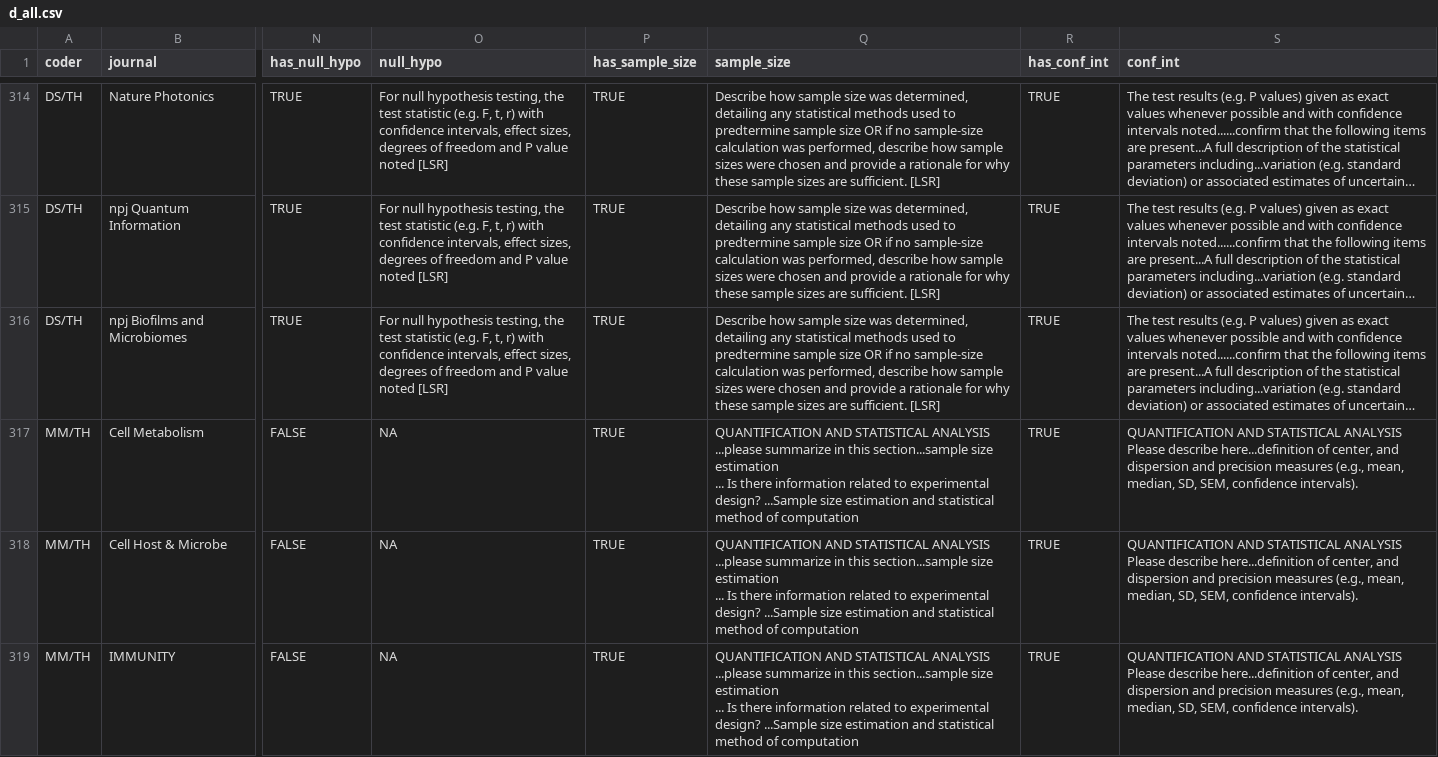
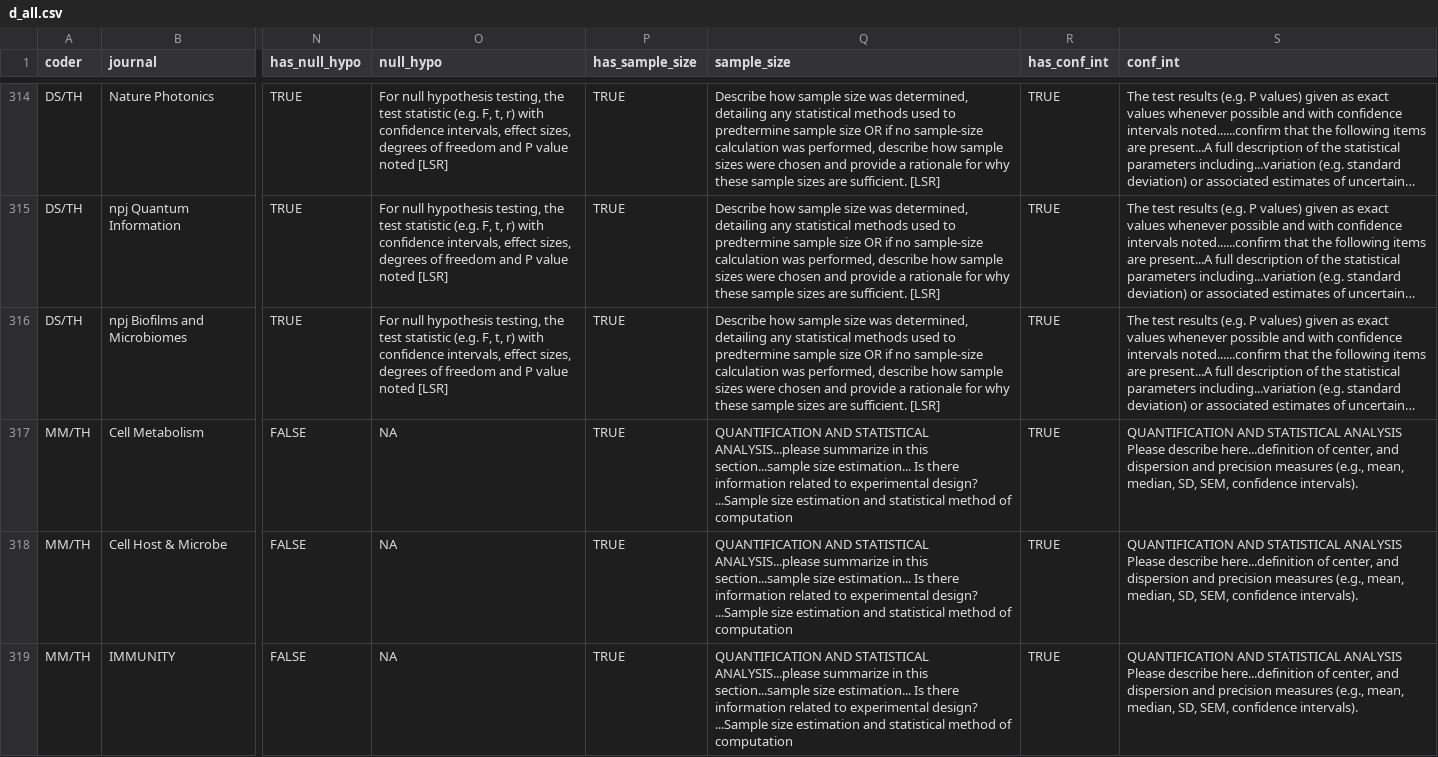
Before and after one commit to TomHardwicke/Journal-Statistical-Guidance-2019, a CSV file: data/processed/d_all.csv, drawn as a sheet; only a part is shown, gaps mark what is left out; long unchanged cells end in …; ↵ is a line break in a cell; the diff covers the shown part only; the diff names each change by its address in the sheet, - before the commit and + after, or states it on an @@ line.

Commit message:
added some guidance examples

```diff
--- a/data/processed/d_all.csv
+++ b/data/processed/d_all.csv
-Q317:Q319 (sample_size): …AND STATISTICAL ANALYSIS ↵ ...please summarize in this section...sample size estimation ↵ ... Is there…
+Q317:Q319 (sample_size): …AND STATISTICAL ANALYSIS...please summarize in this section...sample size estimation... Is there…
```
Also changed, not shown: 31 edited cells elsewhere in this file, data/primary/data_coding.csv, data/raw/Statistical guidance for authors coding form 2.0 (Responses) - Form Responses.csv, 5 other files.
